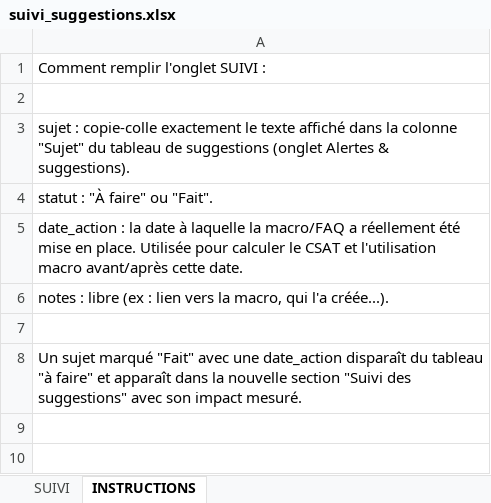
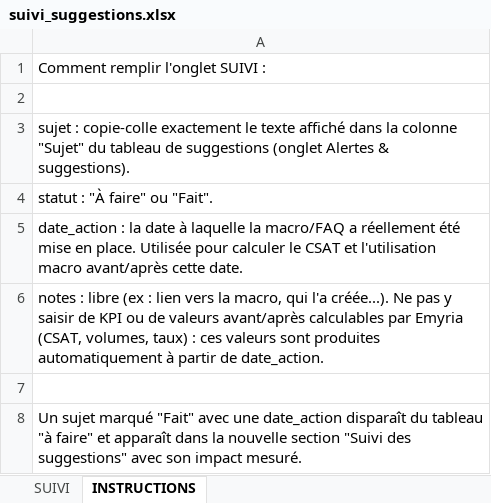
Before and after one commit to kristellez/emyria-dashboard, an Excel workbook: data_suivi/suivi_suggestions.xlsx, sheet INSTRUCTIONS, drawn as a sheet; values as stored, in another font and other column widths than the file's, no borders; the diff names each change by its address in the sheet, - before the commit and + after, or states it on an @@ line.

Commit message:
Clarifie l'impact avant/après des actions et corrige MAC-018

```diff
--- a/data_suivi/suivi_suggestions.xlsx (sheet INSTRUCTIONS)
+++ b/data_suivi/suivi_suggestions.xlsx (sheet INSTRUCTIONS)
-A6: …l'a créée...).
+A6: …l'a créée...). Ne pas y saisir de KPI ou de valeurs avant/après calculables par Emyria (CSAT, volumes, taux) : ces valeurs sont produites automatiquement à partir de date_action.
```
Also changed, not shown: sheet SUIVI, 2 other files.
